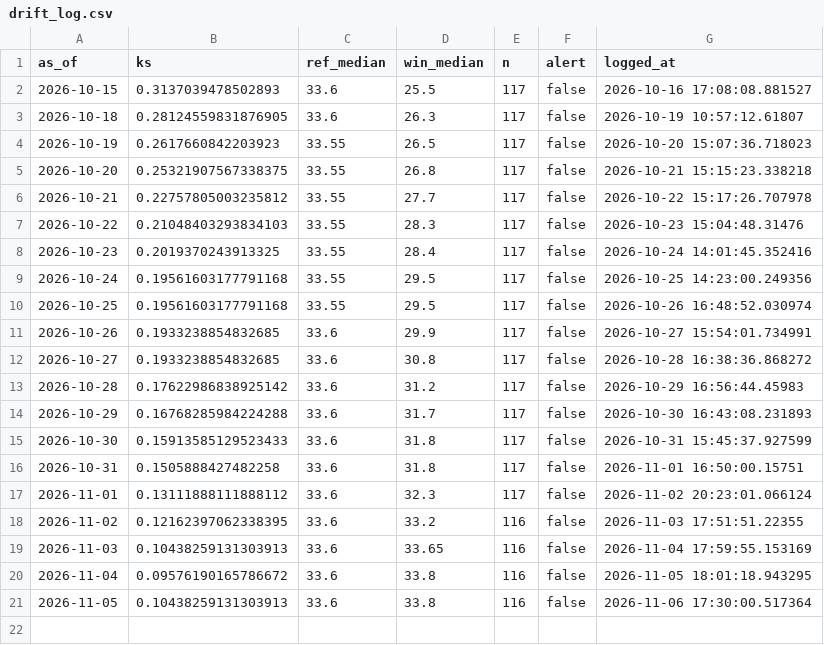
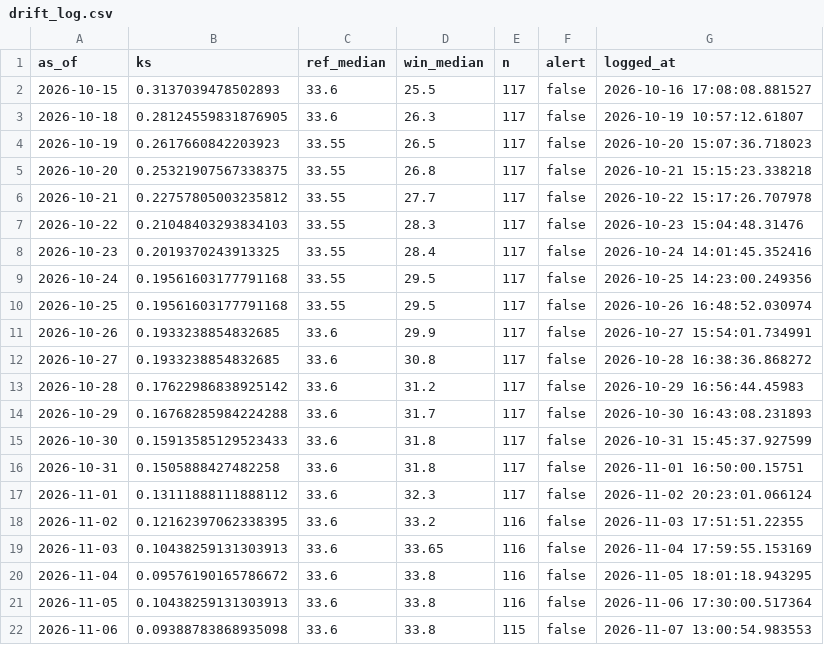
Before and after one commit to Boyeeeeeee/pm25-drift-pipeline, a CSV file: logs/drift_log.csv, drawn as a sheet.

```diff
--- a/logs/drift_log.csv
+++ b/logs/drift_log.csv
@@ -21 +21,2 @@ as_of,ks,ref_median,win_median,n,alert,logged_at
 2026-11-05,0.10438259131303913,33.6,33.8,116,false,2026-11-06 17:30:00.517364
+2026-11-06,0.09388783868935098,33.6,33.8,115,false,2026-11-07 13:00:54.983553
```
Also changed, not shown: logs/live_eval.csv, logs/predictions.csv, 1 other file.
